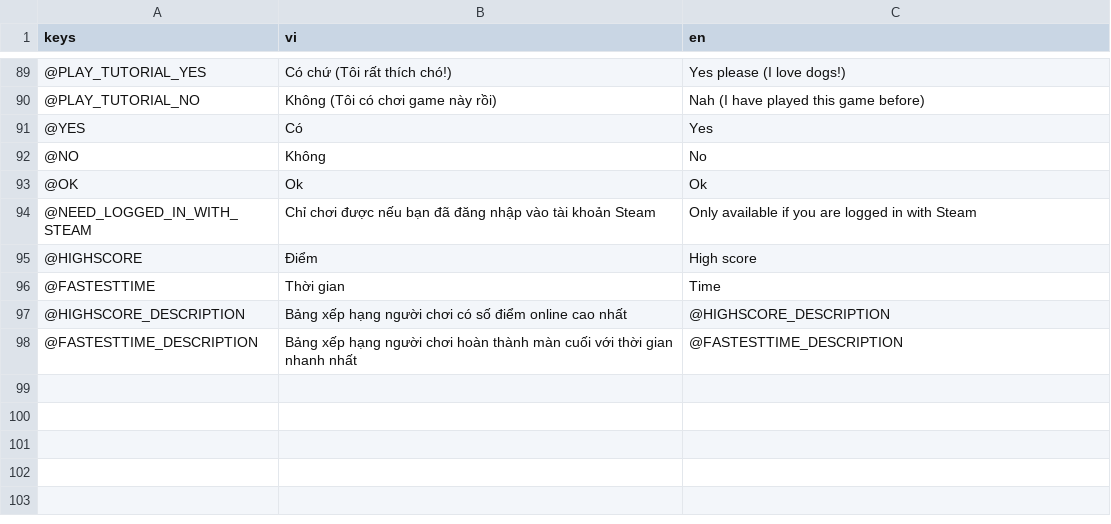
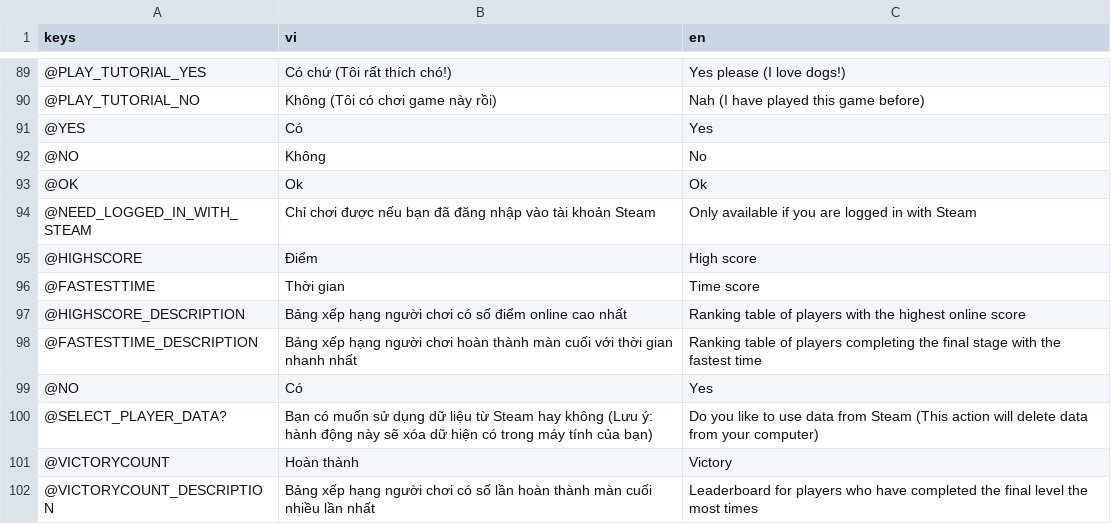
Before and after one commit to comaybay/the-battle-dogs-kltn, a CSV file: resources/translations/translations_common.csv, drawn as a sheet; only a part is shown, gaps mark what is left out.

```diff
--- a/resources/translations/translations_common.csv
+++ b/resources/translations/translations_common.csv
@@ -96,4 +96,8 @@ keys,vi,en
 @HIGHSCORE,Điểm ,High score
-@FASTESTTIME,Thời gian,Time
-@HIGHSCORE_DESCRIPTION,Bảng xếp hạng người chơi có số điểm online cao nhất,@HIGHSCORE_DESCRIPTION
-@FASTESTTIME_DESCRIPTION,Bảng xếp hạng người chơi hoàn thành màn cuối với thời gian nhanh nhất,@FASTESTTIME_DESCRIPTION
+@FASTESTTIME,Thời gian,Time score
+@HIGHSCORE_DESCRIPTION,Bảng xếp hạng người chơi có số điểm online cao nhất,Ranking table of players with the highest online score
+@FASTESTTIME_DESCRIPTION,Bảng xếp hạng người chơi hoàn thành màn cuối với thời gian nhanh nhất,Ranking table of players completing the final stage with the fastest time
+@NO,Có,Yes
+@SELECT_PLAYER_DATA?,Bạn có muốn sử dụng dữ liệu từ Steam hay không (Lưu ý: hành động này sẽ xóa dữ hiện có trong máy tính của bạn),Do you like to use data from Steam (This action will delete data from your computer)
+@VICTORYCOUNT,Hoàn thành,Victory
+@VICTORYCOUNT_DESCRIPTION,Bảng xếp hạng người chơi có số lần hoàn thành màn cuối nhiều lần nhất,Leaderboard for players who have completed the final level the most times
```
Also changed, not shown: 7 other files.
